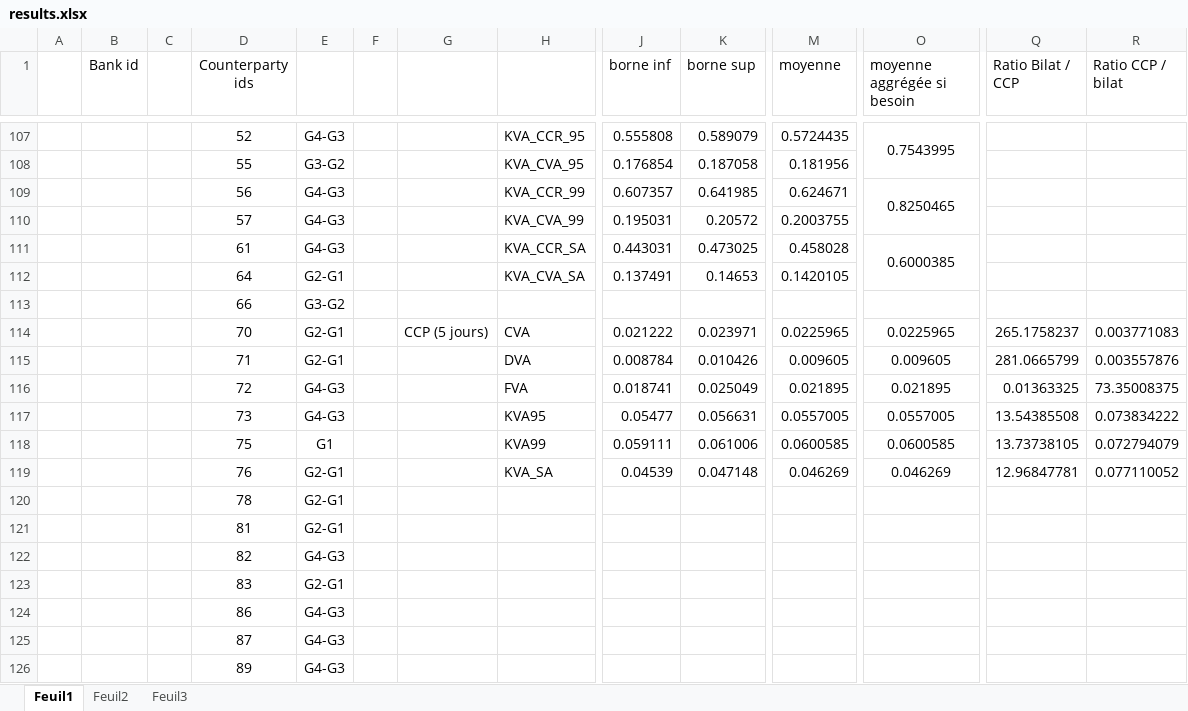
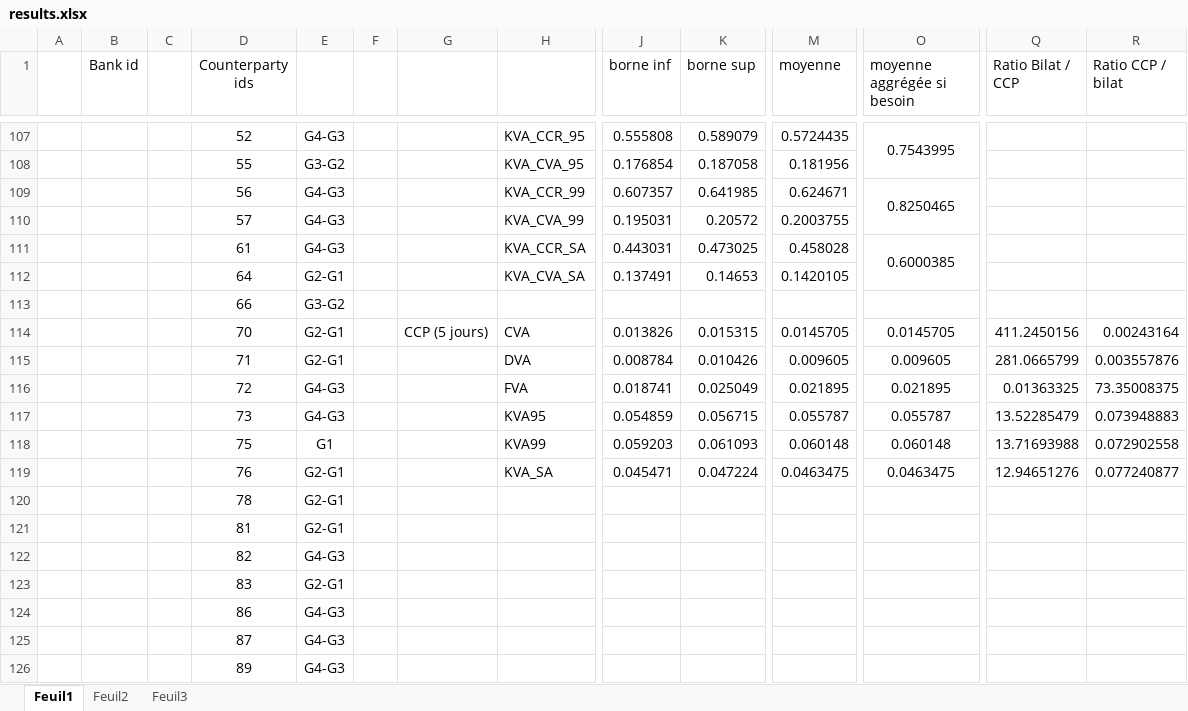
Before and after one commit to yarmenti/CCVA, an Excel workbook: notebooks/results.xlsx, sheet Feuil1, drawn as a sheet; only a part is shown, gaps mark what is left out; values as stored, in another font and other column widths than the file's, no borders; removed rows and columns are numbered as before the commit, all else as after; rows hold the shown columns only; the diff names each change by its address in the sheet, - before the commit and + after, or states it on an @@ line.

```diff
--- a/notebooks/results.xlsx (sheet Feuil1)
+++ b/notebooks/results.xlsx (sheet Feuil1)
-row 114:  |  |  | 70 | G2-G1 |  | CCP (5 jours) | CVA | 0.021222 | 0.023971 | 0.0225965 | 0.0225965 | 265.1758237 | 0.003771083
+row 114:  |  |  | 70 | G2-G1 |  | CCP (5 jours) | CVA | 0.013826 | 0.015315 | 0.0145705 | 0.0145705 | 411.2450156 | 0.00243164
-row 117:  |  |  | 73 | G4-G3 |  |  | KVA95 | 0.05477 | 0.056631 | 0.0557005 | 0.0557005 | 13.54385508 | 0.073834222
-row 118:  |  |  | 75 | G1 |  |  | KVA99 | 0.059111 | 0.061006 | 0.0600585 | 0.0600585 | 13.73738105 | 0.072794079
-row 119:  |  |  | 76 | G2-G1 |  |  | KVA_SA | 0.04539 | 0.047148 | 0.046269 | 0.046269 | 12.96847781 | 0.077110052
+row 117:  |  |  | 73 | G4-G3 |  |  | KVA95 | 0.054859 | 0.056715 | 0.055787 | 0.055787 | 13.52285479 | 0.073948883
+row 118:  |  |  | 75 | G1 |  |  | KVA99 | 0.059203 | 0.061093 | 0.060148 | 0.060148 | 13.71693988 | 0.072902558
+row 119:  |  |  | 76 | G2-G1 |  |  | KVA_SA | 0.045471 | 0.047224 | 0.0463475 | 0.0463475 | 12.94651276 | 0.077240877
```
Also changed, not shown: 1 other file.
